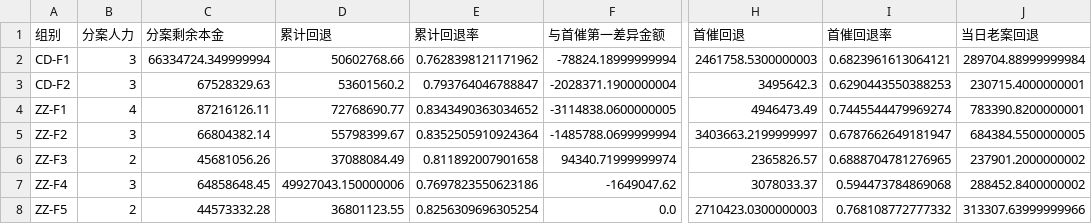
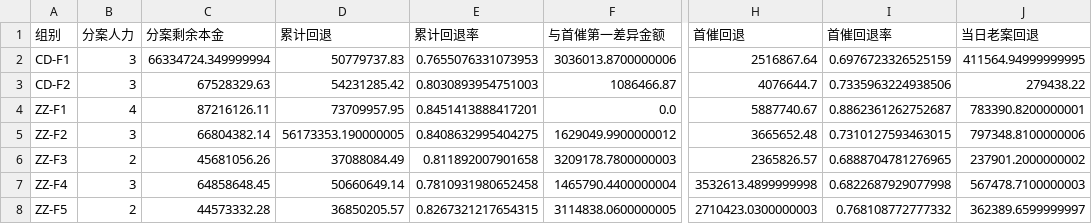
Before and after one commit to XY-liu87/loan-dashboard, a CSV file: 看板结果/category_group_大额.csv, drawn as a sheet; only a part is shown, gaps mark what is left out; the diff names each change by its address in the sheet, - before the commit and + after, or states it on an @@ line.

```diff
--- a/看板结果/category_group_大额.csv
+++ b/看板结果/category_group_大额.csv
-D2 (累计回退): 50602768.66
+D2 (累计回退): 50779737.83
-E2 (累计回退率): 0.7628398121171962
+E2 (累计回退率): 0.7655076331073953
-F2 (与首催第一差异金额): -78824.18999999994
+F2 (与首催第一差异金额): 3036013.8700000006
-H2 (首催回退): 2461758.5300000003
+H2 (首催回退): 2516867.64
-I2 (首催回退率): 0.6823961613064121
+I2 (首催回退率): 0.6976723326525159
-J2 (当日老案回退): 289704.88999999984
+J2 (当日老案回退): 411564.94999999995
-D3 (累计回退): 53601560.2
+D3 (累计回退): 54231285.42
-E3 (累计回退率): 0.793764046788847
+E3 (累计回退率): 0.8030893954751003
-F3 (与首催第一差异金额): -2028371.1900000004
+F3 (与首催第一差异金额): 1086466.87
-H3 (首催回退): 3495642.3
+H3 (首催回退): 4076644.7
-I3 (首催回退率): 0.6290443550388253
+I3 (首催回退率): 0.7335963224938506
-J3 (当日老案回退): 230715.4000000001
+J3 (当日老案回退): 279438.22
-D4 (累计回退): 72768690.77
+D4 (累计回退): 73709957.95
-E4 (累计回退率): 0.8343490363034652
+E4 (累计回退率): 0.8451413888417201
-F4 (与首催第一差异金额): -3114838.0600000005
+F4 (与首催第一差异金额): 0.0
-H4 (首催回退): 4946473.49
+H4 (首催回退): 5887740.67
-I4 (首催回退率): 0.7445544479969274
+I4 (首催回退率): 0.8862361262752687
-D5 (累计回退): 55798399.67
+D5 (累计回退): 56173353.190000005
-E5 (累计回退率): 0.8352505910924364
+E5 (累计回退率): 0.8408632995404275
-F5 (与首催第一差异金额): -1485788.0699999994
+F5 (与首催第一差异金额): 1629049.9900000012
-H5 (首催回退): 3403663.2199999997
+H5 (首催回退): 3665652.48
-I5 (首催回退率): 0.6787662649181947
+I5 (首催回退率): 0.7310127593463015
-J5 (当日老案回退): 684384.5500000005
+J5 (当日老案回退): 797348.8100000006
-F6 (与首催第一差异金额): 94340.71999999974
+F6 (与首催第一差异金额): 3209178.7800000003
-D7 (累计回退): 49927043.150000006
+D7 (累计回退): 50660649.14
-E7 (累计回退率): 0.7697823550623186
+E7 (累计回退率): 0.7810931980652458
-F7 (与首催第一差异金额): -1649047.62
+F7 (与首催第一差异金额): 1465790.4400000004
-H7 (首催回退): 3078033.37
+H7 (首催回退): 3532613.4899999998
-I7 (首催回退率): 0.594473784869068
+I7 (首催回退率): 0.6822687929077998
-J7 (当日老案回退): 288452.8400000002
+J7 (当日老案回退): 567478.7100000003
-D8 (累计回退): 36801123.55
+D8 (累计回退): 36850205.57
-E8 (累计回退率): 0.8256309696305254
+E8 (累计回退率): 0.8267321217654315
-F8 (与首催第一差异金额): 0.0
+F8 (与首催第一差异金额): 3114838.0600000005
-J8 (当日老案回退): 313307.63999999966
+J8 (当日老案回退): 362389.6599999997
```
Also changed, not shown: 看板结果/category_group_小额.csv, 看板结果/category_group_常规.csv, 7 other files.
